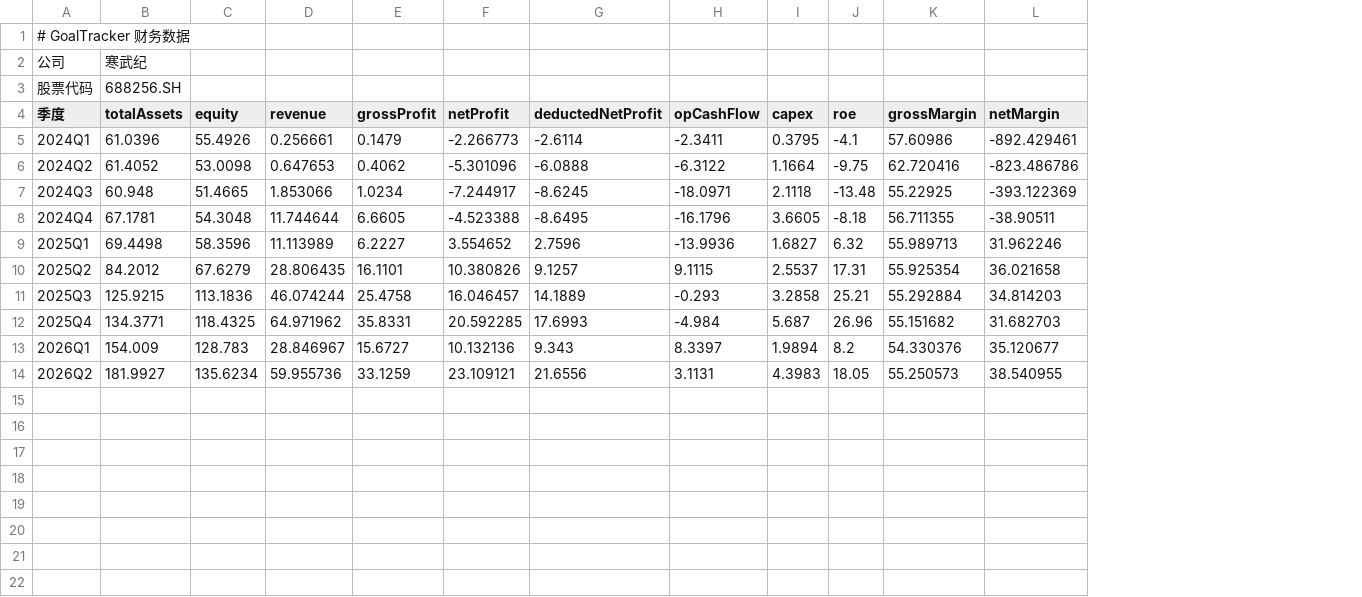
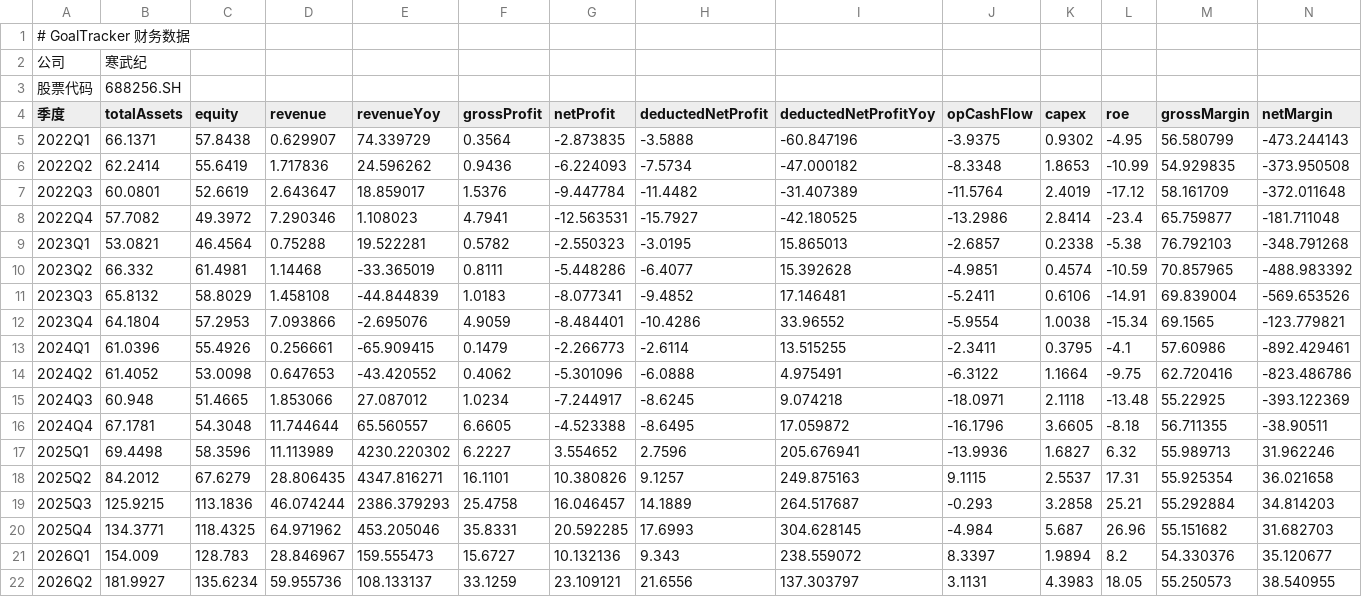
Before and after one commit to billyzxf/goal-tracker, a CSV file: data/financial/688256.SH_寒武纪.csv, drawn as a sheet; only a part is shown; rows hold the shown columns only; the diff names each change by its address in the sheet, - before the commit and + after, or states it on an @@ line.

Commit message:
chore(data): 重跑 39 家公司 2022Q1 ~ 2026Q2 季度财务数据
39 家公司每家 18 期，新增营收同比%(%) 与扣非净利润同比%(%) 两列；
同时新增 scripts/export_companies.py 与 data/公司列表.csv（公司列表导出脚本与结果）。

```diff
--- a/data/financial/688256.SH_寒武纪.csv
+++ b/data/financial/688256.SH_寒武纪.csv
+column E (revenueYoy), rows 13-22: -65.909415 | -43.420552 | 27.087012 | 65.560557 | 4230.220302 | 4347.816271 | 2386.379293 | 453.205046 | 159.555473 | 108.133137
+column I (deductedNetProfitYoy), rows 13-22: 13.515255 | 4.975491 | 9.074218 | 17.059872 | 205.676941 | 249.875163 | 264.517687 | 304.628145 | 238.559072 | 137.303797
+row 5: 2022Q1 | 66.1371 | 57.8438 | 0.629907 | 74.339729 | 0.3564 | -2.873835 | -3.5888 | -60.847196 | -3.9375 | 0.9302 | -4.95 | 56.580799 | -473.244143
+row 6: 2022Q2 | 62.2414 | 55.6419 | 1.717836 | 24.596262 | 0.9436 | -6.224093 | -7.5734 | -47.000182 | -8.3348 | 1.8653 | -10.99 | 54.929835 | -373.950508
+row 7: 2022Q3 | 60.0801 | 52.6619 | 2.643647 | 18.859017 | 1.5376 | -9.447784 | -11.4482 | -31.407389 | -11.5764 | 2.4019 | -17.12 | 58.161709 | -372.011648
+row 8: 2022Q4 | 57.7082 | 49.3972 | 7.290346 | 1.108023 | 4.7941 | -12.563531 | -15.7927 | -42.180525 | -13.2986 | 2.8414 | -23.4 | 65.759877 | -181.711048
+row 9: 2023Q1 | 53.0821 | 46.4564 | 0.75288 | 19.522281 | 0.5782 | -2.550323 | -3.0195 | 15.865013 | -2.6857 | 0.2338 | -5.38 | 76.792103 | -348.791268
+row 10: 2023Q2 | 66.332 | 61.4981 | 1.14468 | -33.365019 | 0.8111 | -5.448286 | -6.4077 | 15.392628 | -4.9851 | 0.4574 | -10.59 | 70.857965 | -488.983392
+row 11: 2023Q3 | 65.8132 | 58.8029 | 1.458108 | -44.844839 | 1.0183 | -8.077341 | -9.4852 | 17.146481 | -5.2411 | 0.6106 | -14.91 | 69.839004 | -569.653526
+row 12: 2023Q4 | 64.1804 | 57.2953 | 7.093866 | -2.695076 | 4.9059 | -8.484401 | -10.4286 | 33.96552 | -5.9554 | 1.0038 | -15.34 | 69.1565 | -123.779821
```
Also changed, not shown: data/financial/000977.SZ_浪潮信息.csv, data/financial/002648.SZ_卫星化学.csv, 38 other files.
